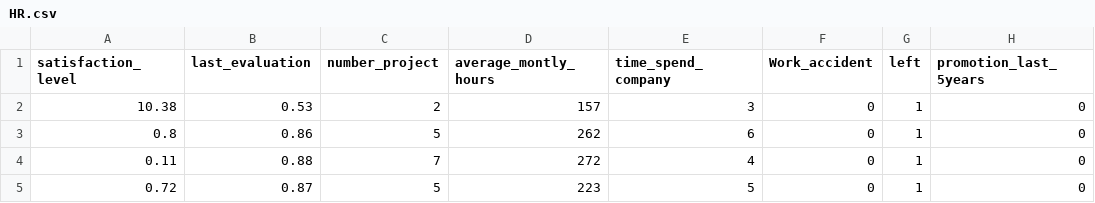
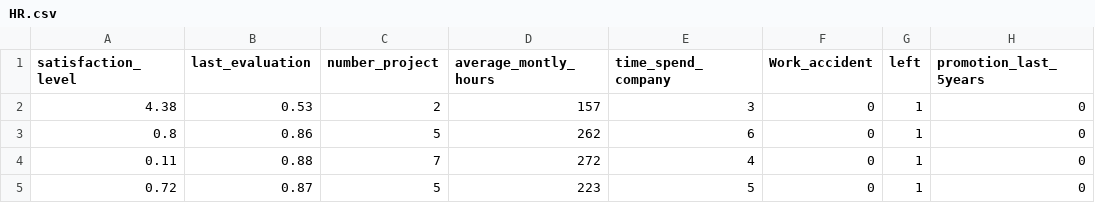
Before and after one commit to NaumovOleg/torch, a CSV file: datasets/raw/HR.csv, drawn as a sheet; only a part is shown; the diff names each change by its address in the sheet, - before the commit and + after, or states it on an @@ line.

```diff
--- a/datasets/raw/HR.csv
+++ b/datasets/raw/HR.csv
-A2 (satisfaction_level): 10.38
+A2 (satisfaction_level): 4.38
```
Also changed, not shown: 2 other files.
